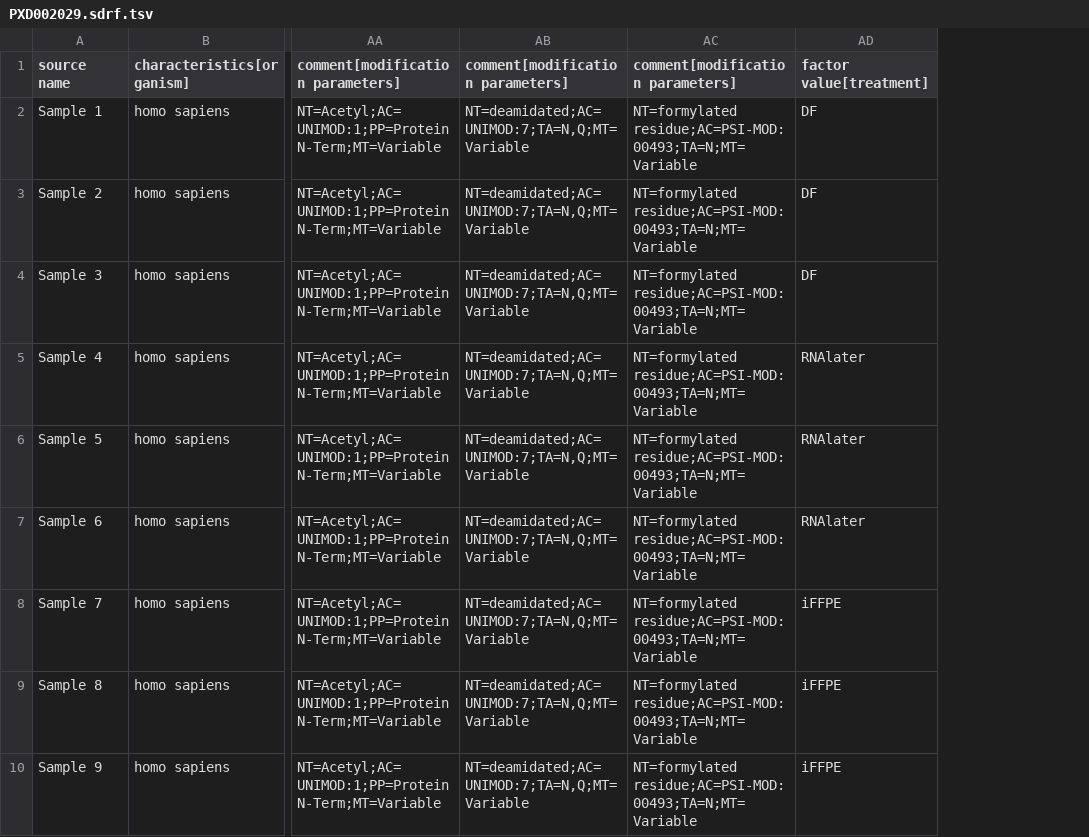
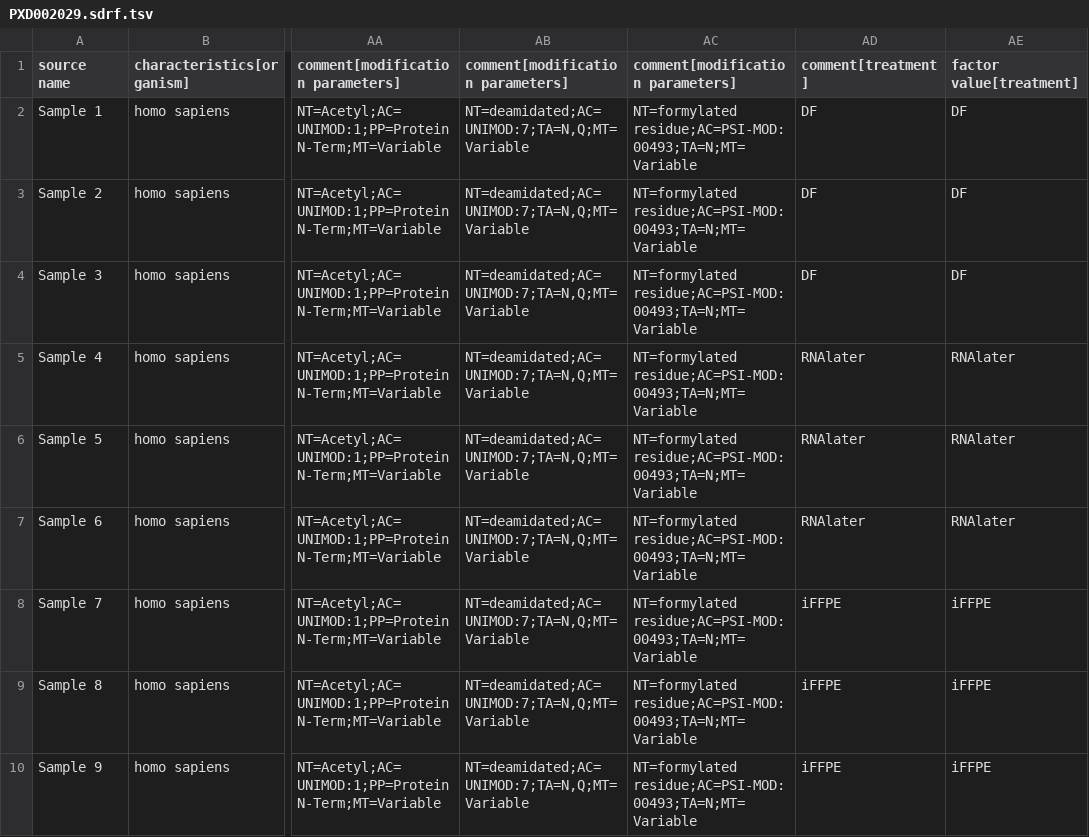
Before and after one commit to cclark1e/proteomics-sample-metadata-corrections, a TSV file: annotated-projects/PXD002029/PXD002029.sdrf.tsv, drawn as a sheet; only a part is shown, gaps mark what is left out; the diff names each change by its address in the sheet, - before the commit and + after, or states it on an @@ line.

Commit message:
added comment[treatment] to match the factor value

```diff
--- a/annotated-projects/PXD002029/PXD002029.sdrf.tsv
+++ b/annotated-projects/PXD002029/PXD002029.sdrf.tsv
+column AD (comment[treatment]), rows 2-10: DF | DF | DF | RNAlater | RNAlater | RNAlater | iFFPE | iFFPE | iFFPE
```
